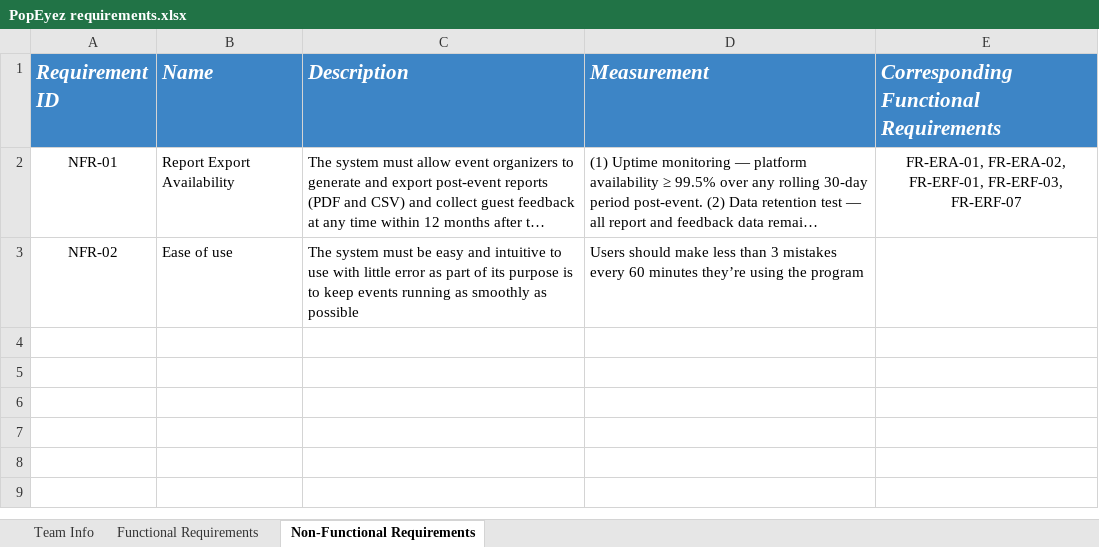
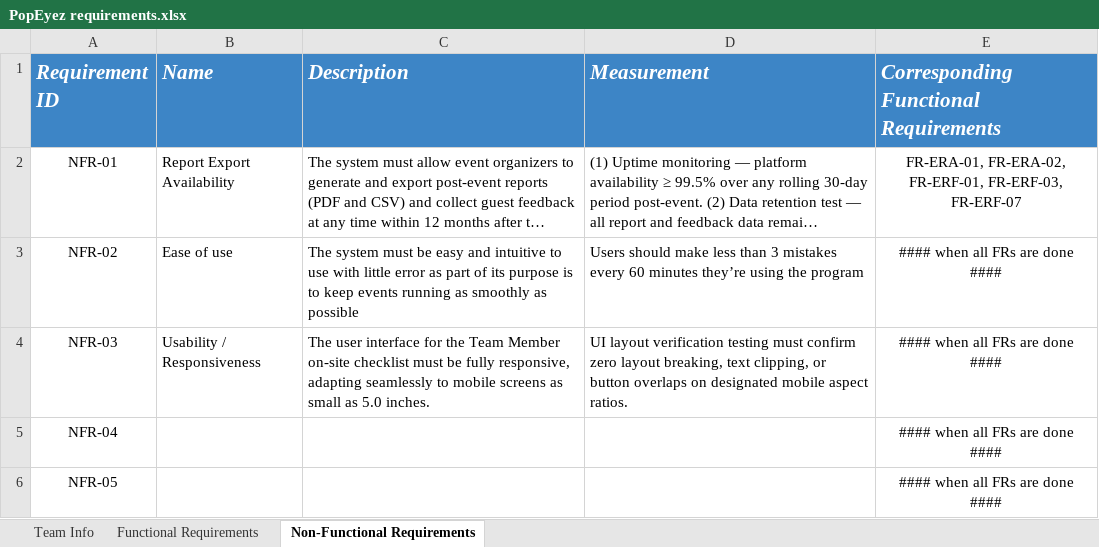
Before and after one commit to csenstuff/PopEyez, an Excel workbook: PopEyez requirements.xlsx, sheet Non-Functional Requirements, drawn as a sheet; long unchanged cells end in …; values as stored, in another font and other column widths than the file's, no borders; the diff names each change by its address in the sheet, - before the commit and + after, or states it on an @@ line.

```diff
--- a/PopEyez requirements.xlsx (sheet Non-Functional Requirements)
+++ b/PopEyez requirements.xlsx (sheet Non-Functional Requirements)
-E3: (empty)
+E3: #### when all FRs are done ####
+row 4: NFR-03 | Usability / Responsiveness | The user interface for the Team Member on-site checklist must be fully responsive, adapting seamlessly to mobile screens as small as 5.0 inches. | UI layout verification testing must confirm zero layout breaking, text clipping, or button overlaps on designated mobile aspect ratios. | #### when all FRs are done ####
+row 5: NFR-04 |  |  |  | #### when all FRs are done ####
+row 6: NFR-05 |  |  |  | #### when all FRs are done ####
```
Also changed, not shown: sheet Functional Requirements, sheet Team Info, 1 other file.
